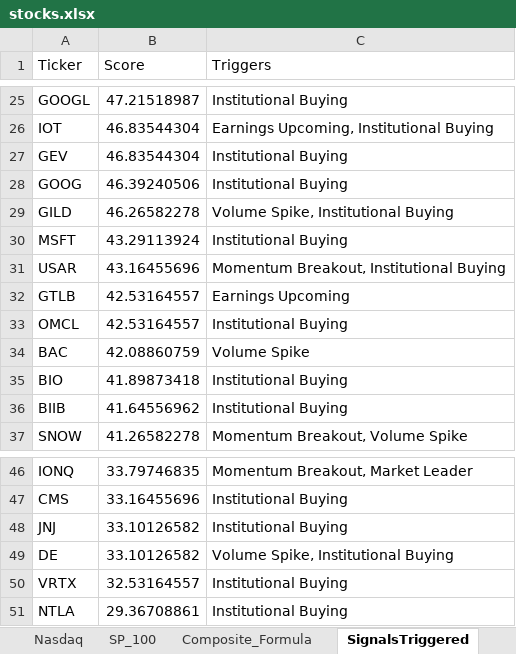
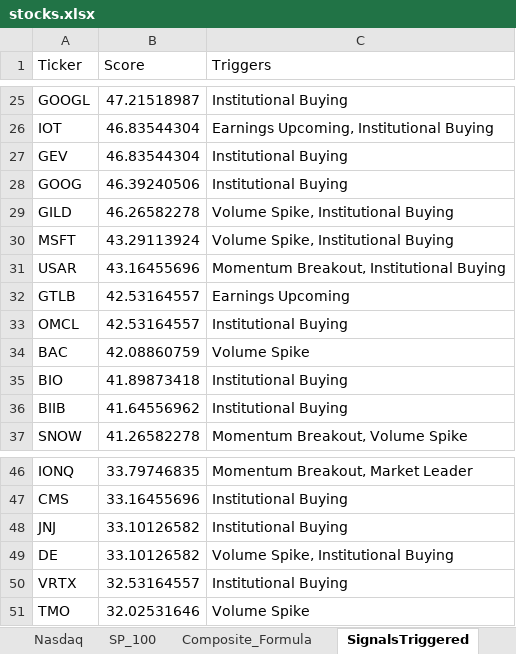
Before and after one commit to srijaipur/stocks-analytics-engine, an Excel workbook: data/stocks.xlsx, sheet SignalsTriggered, drawn as a sheet; only a part is shown, gaps mark what is left out; values as stored, in another font and other column widths than the file's, no borders; removed rows and columns are numbered as before the commit, all else as after; the diff names each change by its address in the sheet, - before the commit and + after, or states it on an @@ line.

```diff
--- a/data/stocks.xlsx (sheet SignalsTriggered)
+++ b/data/stocks.xlsx (sheet SignalsTriggered)
-C30 (Triggers): Institutional Buying
+C30 (Triggers): Volume Spike, Institutional Buying
-row 51: NTLA | 29.36708861 | Institutional Buying
+row 51: TMO | 32.02531646 | Volume Spike
```
Also changed, not shown: sheet ScoresCurrent, 3 other files.
